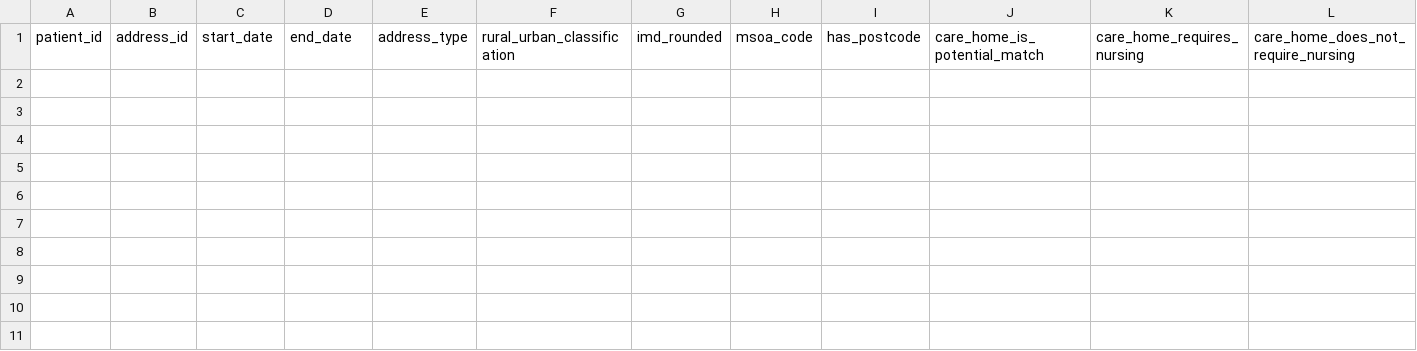
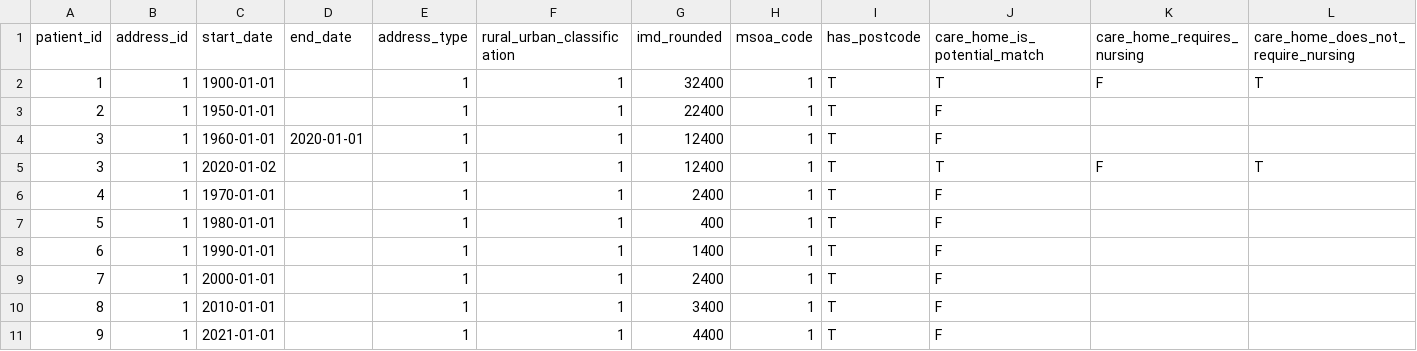
Before and after one commit to sebbacon/cis-pop-validation-ehrql-demo, a CSV file: dummy_data/addresses.csv, drawn as a sheet.

Commit message:
Add care home clinical events and adresses
This adds the code to the dataset definition as well as
dummy data to test that the locig works. I'm expecting that
patient 2 (clinical events) and 3 (addresses) are assigned a
care home status in the output dataset.csv

```diff
--- a/dummy_data/addresses.csv
+++ b/dummy_data/addresses.csv
@@ -1 +1,11 @@
 patient_id,address_id,start_date,end_date,address_type,rural_urban_classification,imd_rounded,msoa_code,has_postcode,care_home_is_potential_match,care_home_requires_nursing,care_home_does_not_require_nursing
+1,1,1900-01-01,,1,1,32400,1,T,T,F,T
+2,1,1950-01-01,,1,1,22400,1,T,F,,
+3,1,1960-01-01,2020-01-01,1,1,12400,1,T,F,,
+3,1,2020-01-02,,1,1,12400,1,T,T,F,T
+4,1,1970-01-01,,1,1,2400,1,T,F,,
+5,1,1980-01-01,,1,1,400,1,T,F,,
+6,1,1990-01-01,,1,1,1400,1,T,F,,
+7,1,2000-01-01,,1,1,2400,1,T,F,,
+8,1,2010-01-01,,1,1,3400,1,T,F,,
+9,1,2021-01-01,,1,1,4400,1,T,F,,
```
Also changed, not shown: 3 other files.
